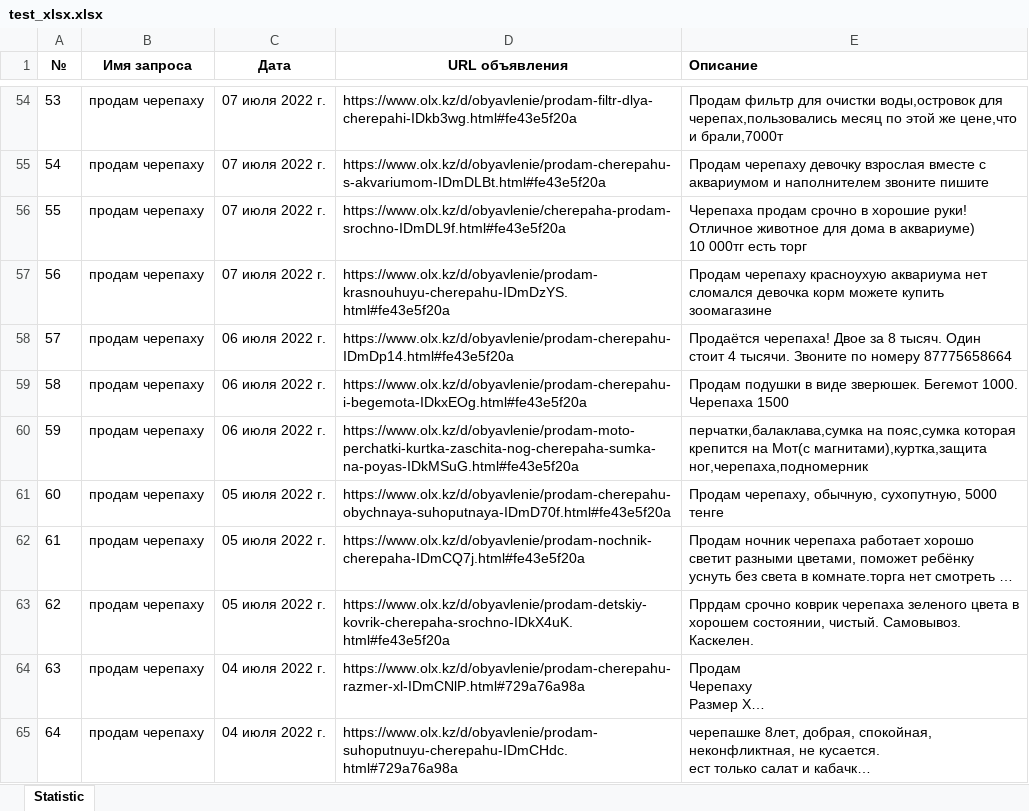
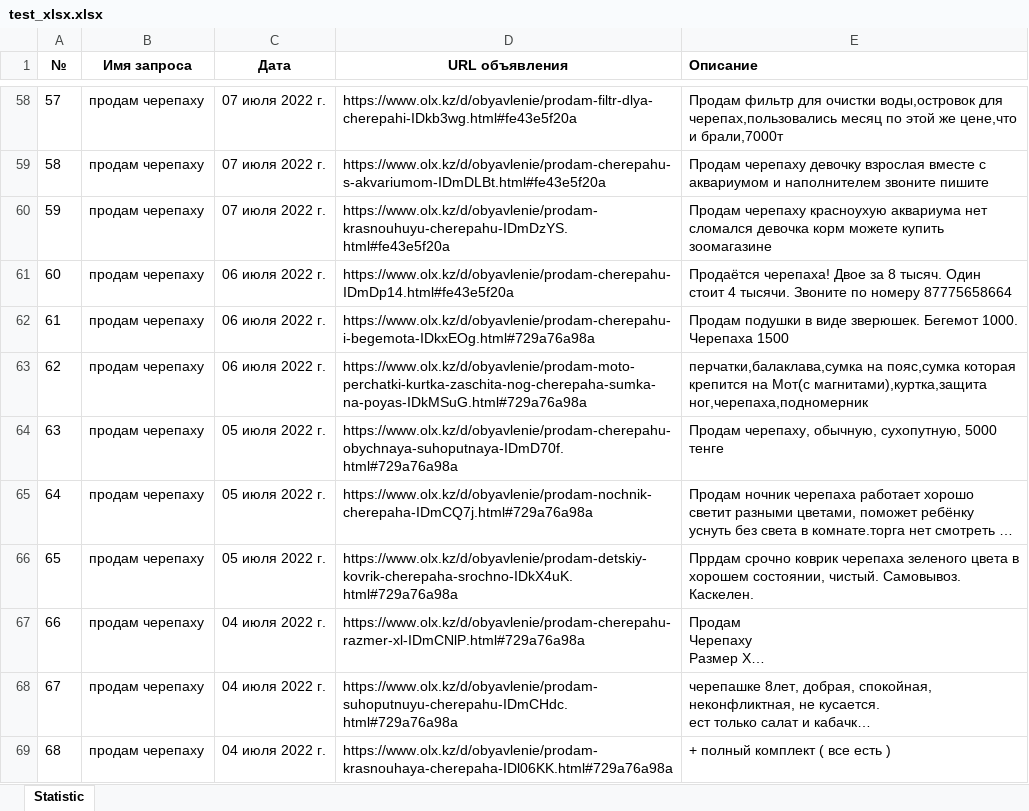
Before and after one commit to AlexShemyakin/AnaliticBot-for-ACBK, an Excel workbook: test_xlsx.xlsx, sheet Statistic, drawn as a sheet; only a part is shown, gaps mark what is left out; the shorter side is filled out with more unchanged rows; long unchanged cells end in …; values as stored, in another font and other column widths than the file's, no borders; removed rows and columns are numbered as before the commit, all else as after; ↵ is a line break in a cell; the diff covers the shown part only; the diff names each change by its address in the sheet, - before the commit and + after, or states it on an @@ line.

```diff
--- a/test_xlsx.xlsx (sheet Statistic)
+++ b/test_xlsx.xlsx (sheet Statistic)
@@ column A (№) renumbered from row 4 down @@
-row 56: 55 | продам черепаху | 07 июля 2022 г. | https://www.olx.kz/d/obyavlenie/cherepaha-prodam-srochno-IDmDL9f.html#fe43e5f20a | Черепаха продам срочно в хорошие руки! ↵ Отличное животное для дома в аквариуме) ↵ 10 000тг есть торг
-D62 (URL объявления): https://www.olx.kz/d/obyavlenie/prodam-cherepahu-i-begemota-IDkxEOg.html#fe43e5f20a
+D62 (URL объявления): https://www.olx.kz/d/obyavlenie/prodam-cherepahu-i-begemota-IDkxEOg.html#729a76a98a
-D63 (URL объявления): https://www.olx.kz/d/obyavlenie/prodam-moto-perchatki-kurtka-zaschita-nog-cherepaha-sumka-na-poyas-IDkMSuG.html#fe43e5f20a
+D63 (URL объявления): https://www.olx.kz/d/obyavlenie/prodam-moto-perchatki-kurtka-zaschita-nog-cherepaha-sumka-na-poyas-IDkMSuG.html#729a76a98a
-D64 (URL объявления): https://www.olx.kz/d/obyavlenie/prodam-cherepahu-obychnaya-suhoputnaya-IDmD70f.html#fe43e5f20a
+D64 (URL объявления): https://www.olx.kz/d/obyavlenie/prodam-cherepahu-obychnaya-suhoputnaya-IDmD70f.html#729a76a98a
-D65 (URL объявления): https://www.olx.kz/d/obyavlenie/prodam-nochnik-cherepaha-IDmCQ7j.html#fe43e5f20a
+D65 (URL объявления): https://www.olx.kz/d/obyavlenie/prodam-nochnik-cherepaha-IDmCQ7j.html#729a76a98a
-D66 (URL объявления): https://www.olx.kz/d/obyavlenie/prodam-detskiy-kovrik-cherepaha-srochno-IDkX4uK.html#fe43e5f20a
+D66 (URL объявления): https://www.olx.kz/d/obyavlenie/prodam-detskiy-kovrik-cherepaha-srochno-IDkX4uK.html#729a76a98a
```
Also changed, not shown: 10 added rows, 6 removed rows and 7 edited cells elsewhere in this sheet, 4 other files.
